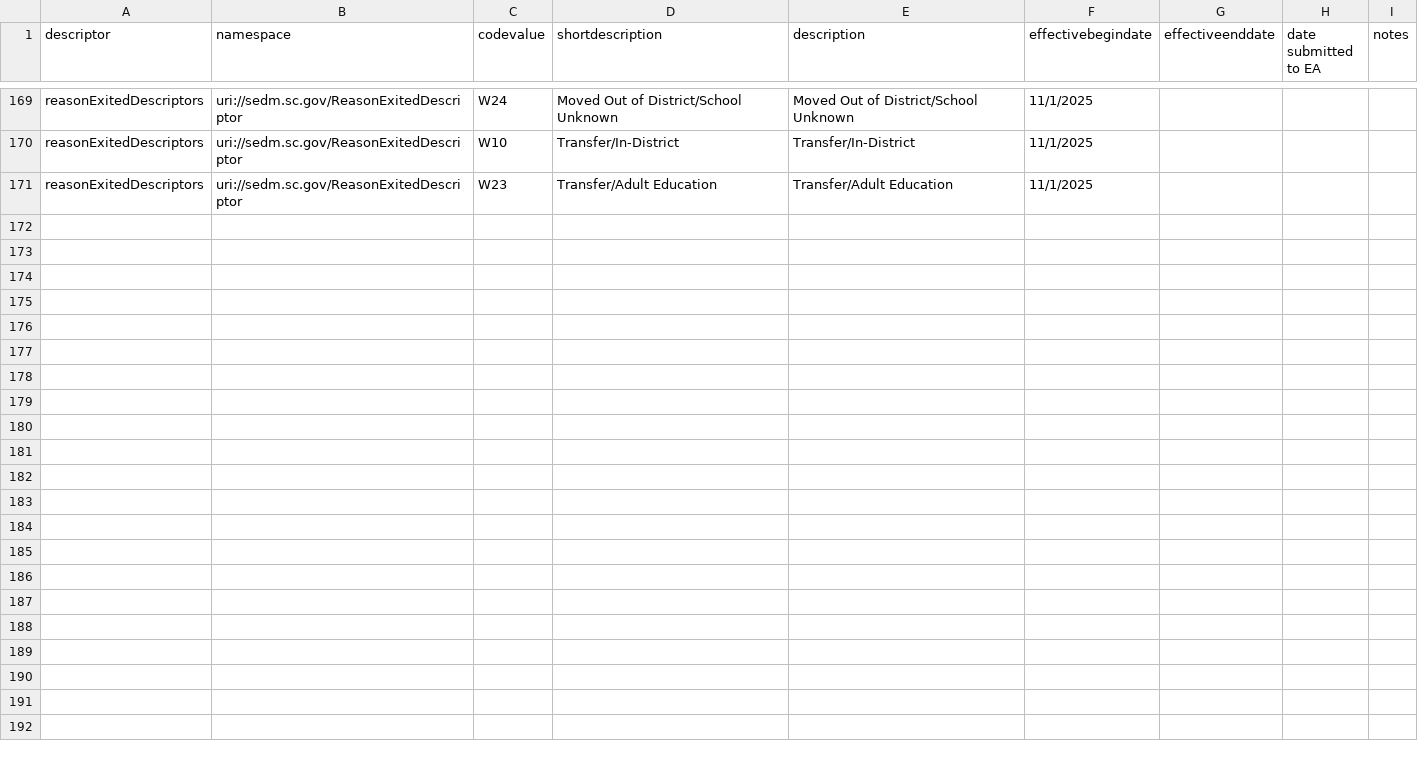
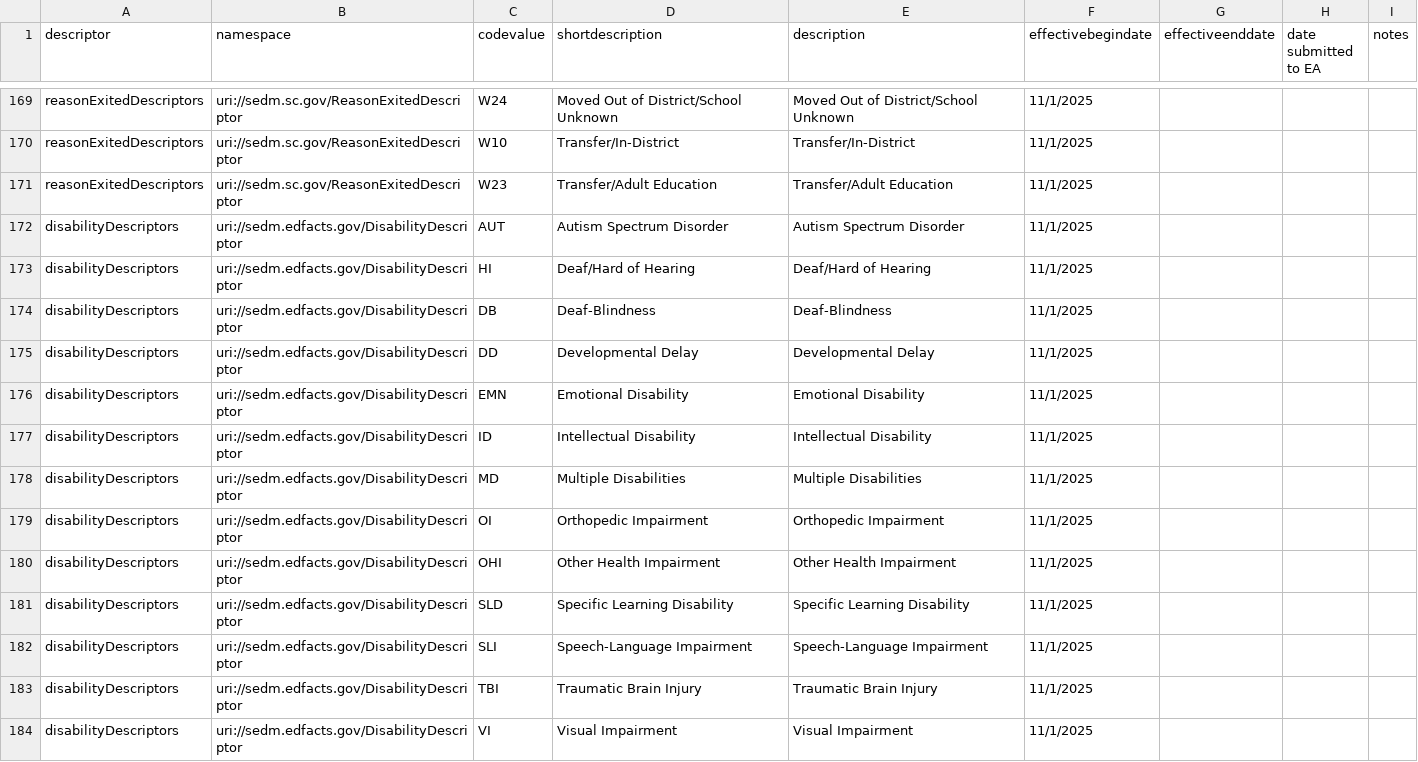
Before and after one commit to edanalytics/edfi-etc-sedm-extension, a CSV file: SC-SEDM-Descriptors-Template_add.csv, drawn as a sheet; only a part is shown, gaps mark what is left out.

Commit message:
Added new DisabilityDescriptors and add_descriptor claude skill

```diff
--- a/SC-SEDM-Descriptors-Template_add.csv
+++ b/SC-SEDM-Descriptors-Template_add.csv
@@ -171 +171,14 @@ reasonExitedDescriptors,uri://sedm.sc.gov/ReasonExitedDescriptor,W10,Transfer/In
 reasonExitedDescriptors,uri://sedm.sc.gov/ReasonExitedDescriptor,W23,Transfer/Adult Education,Transfer/Adult Education,11/1/2025,,,
+disabilityDescriptors,uri://sedm.edfacts.gov/DisabilityDescriptor,AUT,Autism Spectrum Disorder,Autism Spectrum Disorder,11/1/2025,,,
+disabilityDescriptors,uri://sedm.edfacts.gov/DisabilityDescriptor,HI,Deaf/Hard of Hearing,Deaf/Hard of Hearing,11/1/2025,,,
+disabilityDescriptors,uri://sedm.edfacts.gov/DisabilityDescriptor,DB,Deaf-Blindness,Deaf-Blindness,11/1/2025,,,
+disabilityDescriptors,uri://sedm.edfacts.gov/DisabilityDescriptor,DD,Developmental Delay,Developmental Delay,11/1/2025,,,
+disabilityDescriptors,uri://sedm.edfacts.gov/DisabilityDescriptor,EMN,Emotional Disability,Emotional Disability,11/1/2025,,,
+disabilityDescriptors,uri://sedm.edfacts.gov/DisabilityDescriptor,ID,Intellectual Disability,Intellectual Disability,11/1/2025,,,
+disabilityDescriptors,uri://sedm.edfacts.gov/DisabilityDescriptor,MD,Multiple Disabilities,Multiple Disabilities,11/1/2025,,,
+disabilityDescriptors,uri://sedm.edfacts.gov/DisabilityDescriptor,OI,Orthopedic Impairment,Orthopedic Impairment,11/1/2025,,,
+disabilityDescriptors,uri://sedm.edfacts.gov/DisabilityDescriptor,OHI,Other Health Impairment,Other Health Impairment,11/1/2025,,,
+disabilityDescriptors,uri://sedm.edfacts.gov/DisabilityDescriptor,SLD,Specific Learning Disability,Specific Learning Disability,11/1/2025,,,
+disabilityDescriptors,uri://sedm.edfacts.gov/DisabilityDescriptor,SLI,Speech-Language Impairment,Speech-Language Impairment,11/1/2025,,,
+disabilityDescriptors,uri://sedm.edfacts.gov/DisabilityDescriptor,TBI,Traumatic Brain Injury,Traumatic Brain Injury,11/1/2025,,,
+disabilityDescriptors,uri://sedm.edfacts.gov/DisabilityDescriptor,VI,Visual Impairment,Visual Impairment,11/1/2025,,,
```
Also changed, not shown: 2 other files.
